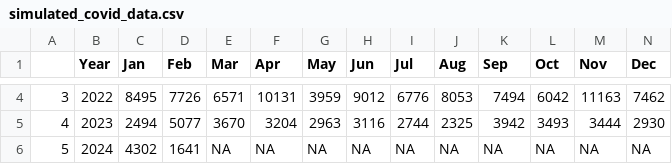
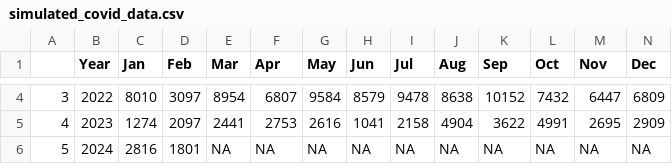
Before and after one commit to kqlqkqlqF/Trend-of-Toronto-Shelter-System-Flow-with-Covid-and-Housing-Price-in-2018-2023, a CSV file: data/simulated_data/simulated_covid_data.csv, drawn as a sheet; only a part is shown, gaps mark what is left out; the diff covers the shown part only.

```diff
--- a/data/simulated_data/simulated_covid_data.csv
+++ b/data/simulated_data/simulated_covid_data.csv
@@ -4,3 +4,3 @@
-"3",2022,8495,7726,6571,10131,3959,9012,6776,8053,7494,6042,11163,7462
-"4",2023,2494,5077,3670,3204,2963,3116,2744,2325,3942,3493,3444,2930
-"5",2024,4302,1641,NA,NA,NA,NA,NA,NA,NA,NA,NA,NA
+"3",2022,8010,3097,8954,6807,9584,8579,9478,8638,10152,7432,6447,6809
+"4",2023,1274,2097,2441,2753,2616,1041,2158,4904,3622,4991,2695,2909
+"5",2024,2816,1801,NA,NA,NA,NA,NA,NA,NA,NA,NA,NA
```
Also changed, not shown: 24 edited cells elsewhere in this file, data/cleaned_data/cleaned_data_model.csv, 13 other files.
